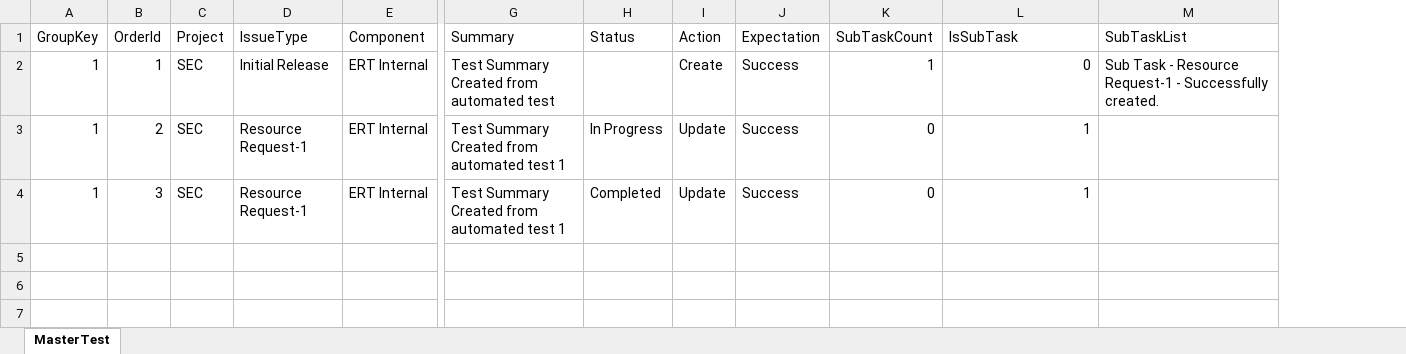
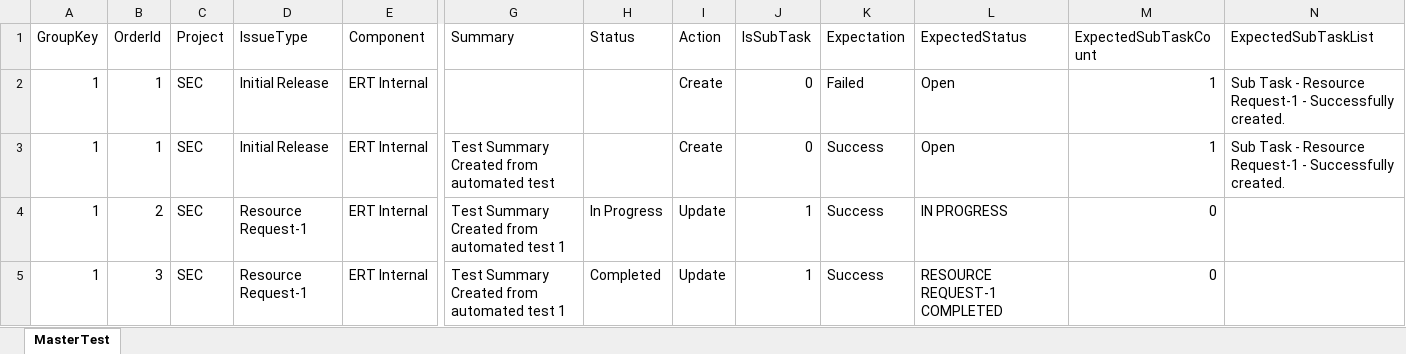
Before and after one commit to coreconsultingit/JiraTesterPro, an Excel workbook: docs/JiraTest.xlsx, sheet MasterTest, drawn as a sheet; only a part is shown, gaps mark what is left out; values as stored, in another font and other column widths than the file's, no borders; removed rows and columns are numbered as before the commit, all else as after; rows hold the shown columns only; the diff names each change by its address in the sheet, - before the commit and + after, or states it on an @@ line.

Commit message:
Changes for test

```diff
--- a/docs/JiraTest.xlsx (sheet MasterTest)
+++ b/docs/JiraTest.xlsx (sheet MasterTest)
+column J (IsSubTask), rows 3-5: 0 | 1 | 1
-column K (SubTaskCount), rows 2-4: 1 | 0 | 0
+column L (ExpectedStatus), rows 3-5: Open | IN PROGRESS | RESOURCE REQUEST-1 COMPLETED
-M1: IsSubTask
+M1: ExpectedSubTaskCount
-N1: SubTaskList
+N1: ExpectedSubTaskList
+row 2: 1 | 1 | SEC | Initial Release | ERT Internal |  |  | Create | 0 | Failed | Open | 1 | Sub Task - Resource Request-1 - Successfully created.
-M3 (ExpectedSubTaskCount): 0
+M3 (ExpectedSubTaskCount): 1
-M4:M5 (ExpectedSubTaskCount): 1
+M4:M5 (ExpectedSubTaskCount): 0
```
Also changed, not shown: 3 other files.
